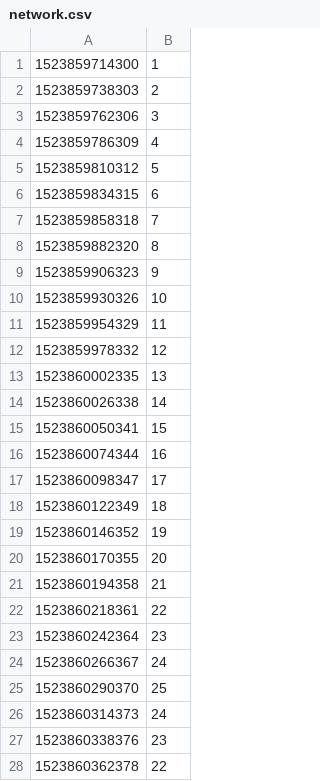
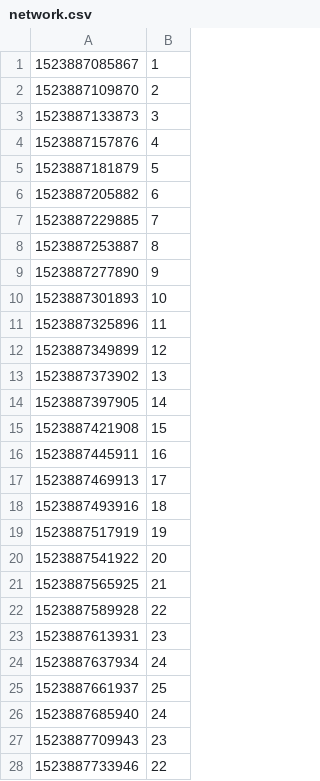
Before and after one commit to tobi3988/experimentscripts, a CSV file: experiments/logs/pkt_reord_var/network.csv, drawn as a sheet; only a part is shown; the diff covers the shown part only.

```diff
--- a/experiments/logs/pkt_reord_var/network.csv
+++ b/experiments/logs/pkt_reord_var/network.csv
@@ -1,28 +1,28 @@
-1523859714300,1
-1523859738303,2
-1523859762306,3
-1523859786309,4
-1523859810312,5
-1523859834315,6
-1523859858318,7
-1523859882320,8
-1523859906323,9
-1523859930326,10
-1523859954329,11
-1523859978332,12
-1523860002335,13
-1523860026338,14
-1523860050341,15
-1523860074344,16
-1523860098347,17
-1523860122349,18
-1523860146352,19
-1523860170355,20
-1523860194358,21
-1523860218361,22
-1523860242364,23
-1523860266367,24
-1523860290370,25
-1523860314373,24
-1523860338376,23
-1523860362378,22
+1523887085867,1
+1523887109870,2
+1523887133873,3
+1523887157876,4
+1523887181879,5
+1523887205882,6
+1523887229885,7
+1523887253887,8
+1523887277890,9
+1523887301893,10
+1523887325896,11
+1523887349899,12
+1523887373902,13
+1523887397905,14
+1523887421908,15
+1523887445911,16
+1523887469913,17
+1523887493916,18
+1523887517919,19
+1523887541922,20
+1523887565925,21
+1523887589928,22
+1523887613931,23
+1523887637934,24
+1523887661937,25
+1523887685940,24
+1523887709943,23
+1523887733946,22
```
Also changed, not shown: 21 edited cells elsewhere in this file, experiments/logs/pkt_reord_var/multipath.csv, out-dir/reordering_var_out.csv, 10 other files.
